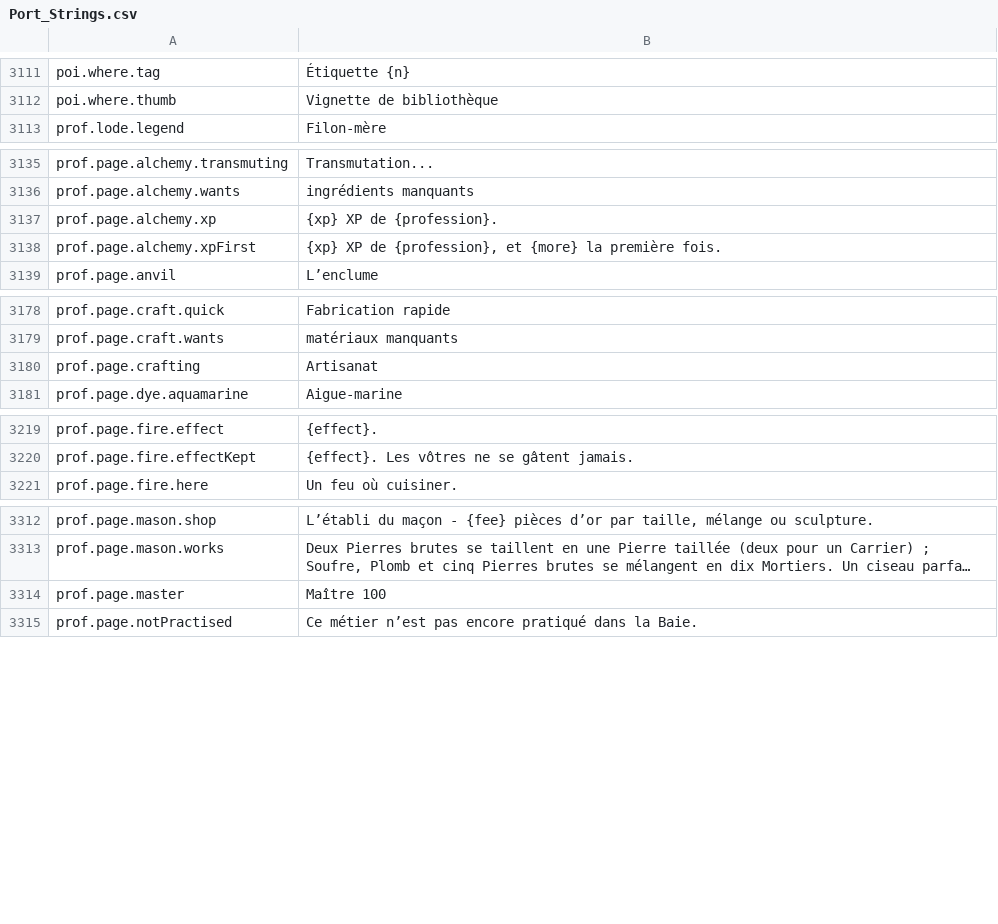
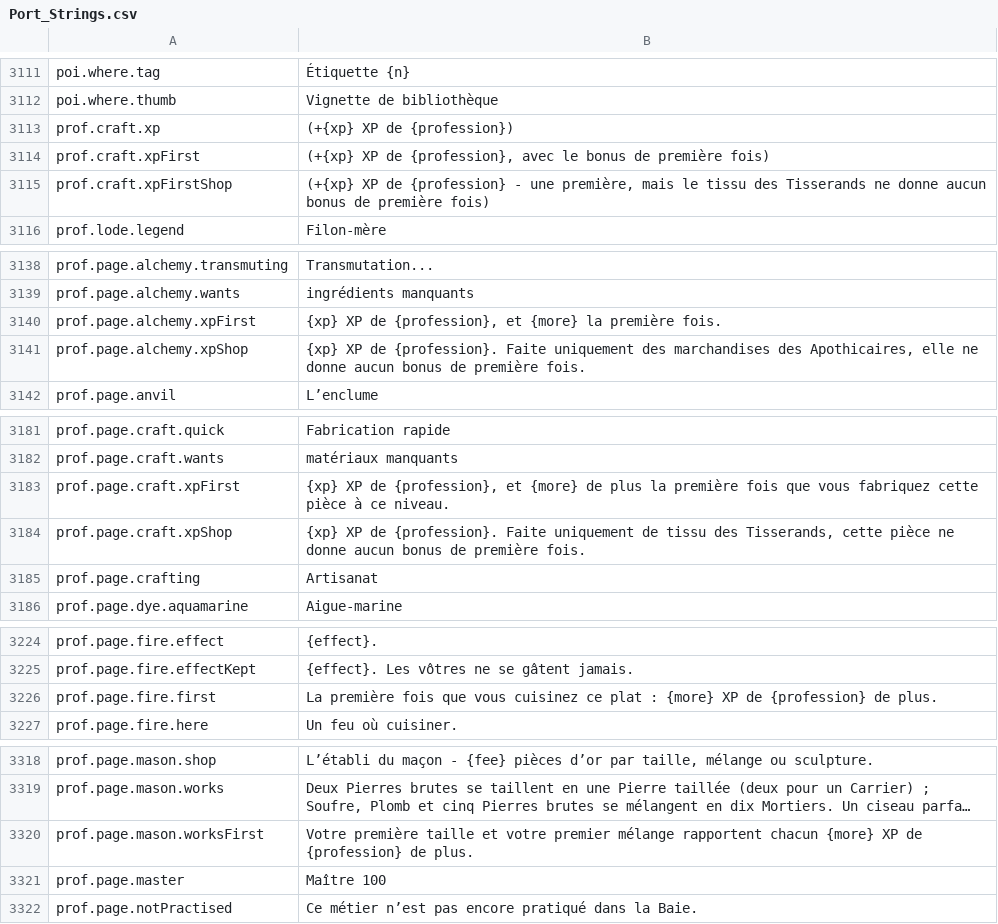
Before and after one commit to Betawolf1213/daggerfall-js-source-voice, a CSV file: locales/fr/Port_Strings.csv, drawn as a sheet; only a part is shown, gaps mark what is left out; long unchanged cells end in …; removed rows and columns are numbered as before the commit, all else as after; the diff covers the shown part only; the diff names each change by its address in the sheet, - before the commit and + after, or states it on an @@ line.

```diff
--- a/locales/fr/Port_Strings.csv
+++ b/locales/fr/Port_Strings.csv
+row 3113: prof.craft.xp | (+{xp} XP de {profession})
+row 3114: prof.craft.xpFirst | (+{xp} XP de {profession}, avec le bonus de première fois)
+row 3115: prof.craft.xpFirstShop | (+{xp} XP de {profession} - une première, mais le tissu des Tisserands ne donne aucun bonus de première fois)
-row 3137: prof.page.alchemy.xp | {xp} XP de {profession}.
+row 3141: prof.page.alchemy.xpShop | {xp} XP de {profession}. Faite uniquement des marchandises des Apothicaires, elle ne donne aucun bonus de première fois.
+row 3183: prof.page.craft.xpFirst | {xp} XP de {profession}, et {more} de plus la première fois que vous fabriquez cette pièce à ce niveau.
+row 3184: prof.page.craft.xpShop | {xp} XP de {profession}. Faite uniquement de tissu des Tisserands, cette pièce ne donne aucun bonus de première fois.
+row 3226: prof.page.fire.first | La première fois que vous cuisinez ce plat : {more} XP de {profession} de plus.
+row 3320: prof.page.mason.worksFirst | Votre première taille et votre premier mélange rapportent chacun {more} XP de {profession} de plus.
```
Also changed, not shown: 1 edited cell elsewhere in this file, locales/bg/Port_Strings.csv, locales/de/Port_Strings.csv, 54 other files.
